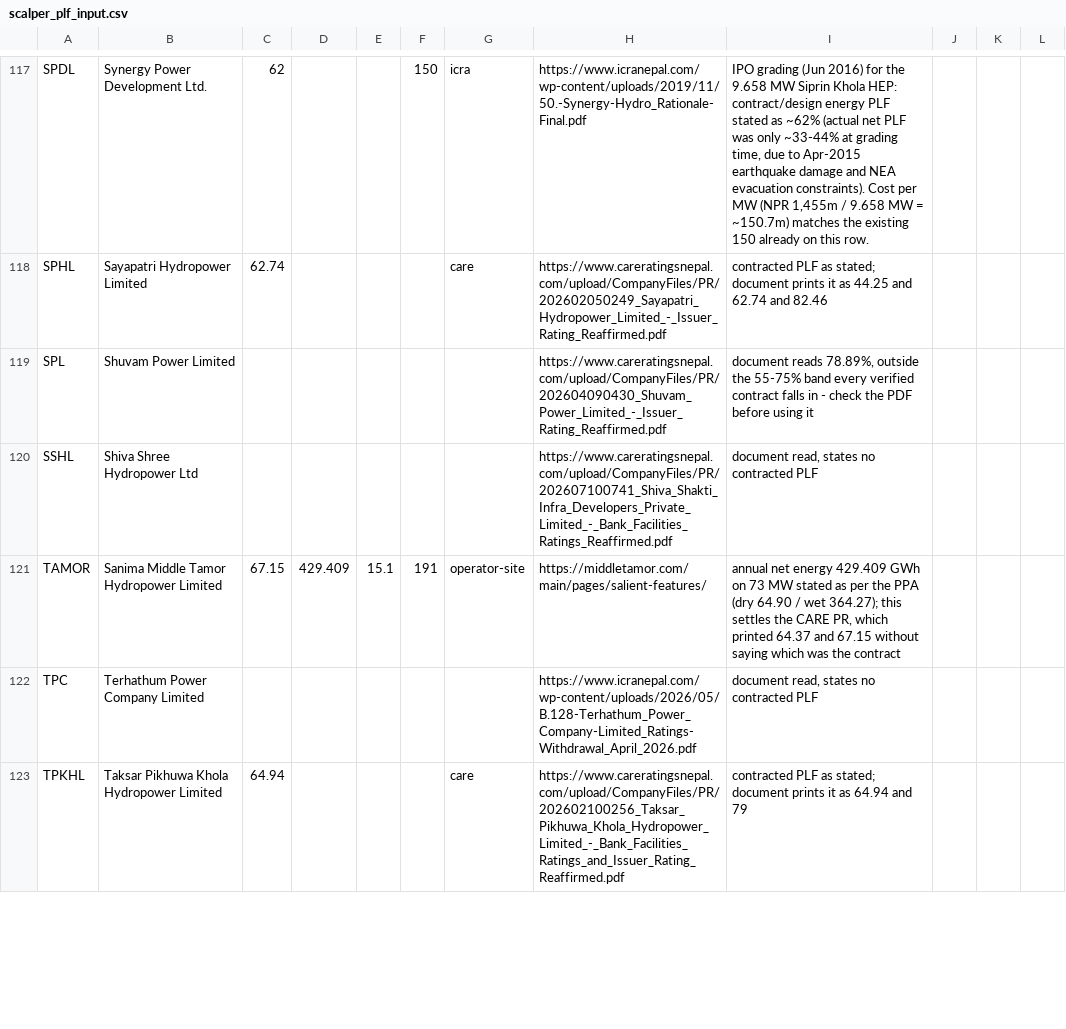
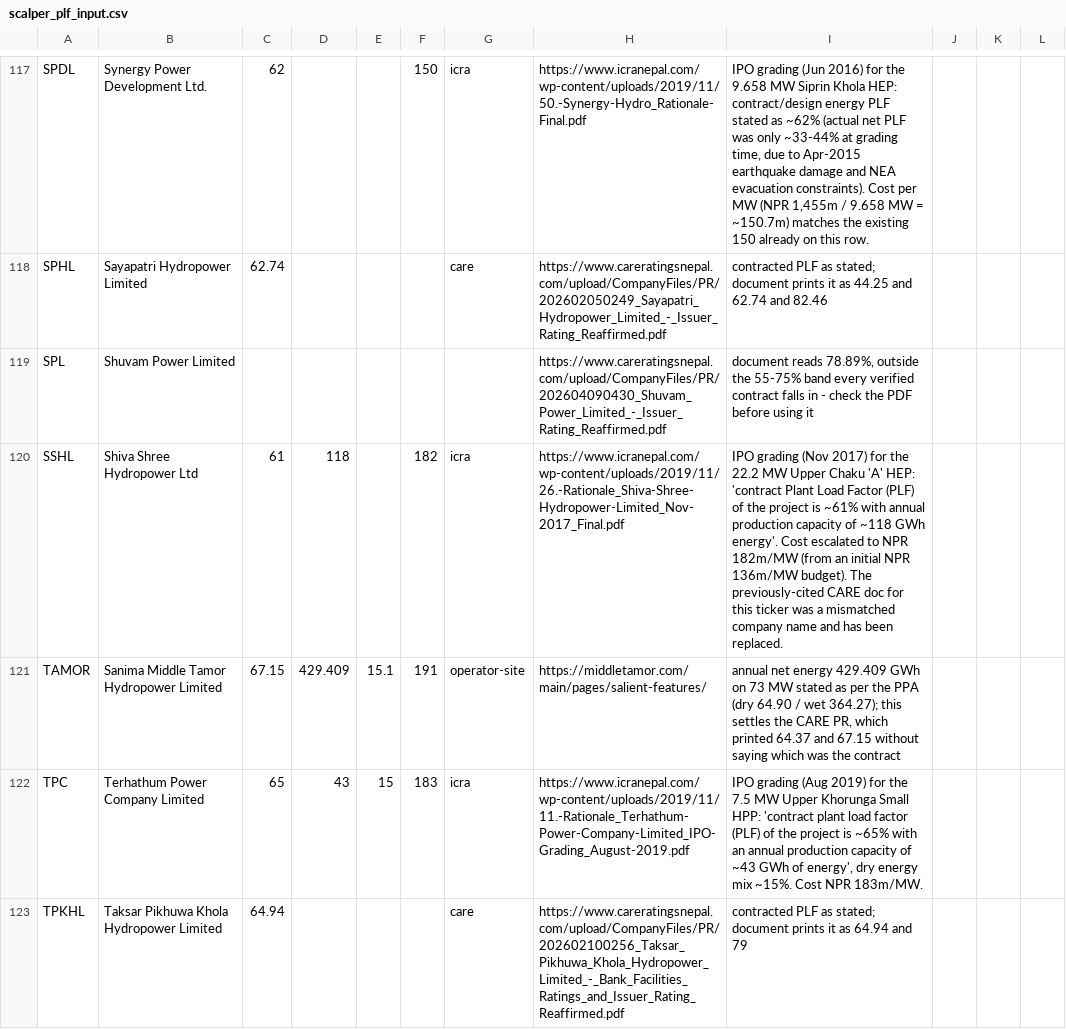
Before and after one commit to bikakhilesh/nepal-hydro-royalty, a CSV file: scalper_plf_input.csv, drawn as a sheet; only a part is shown, gaps mark what is left out; the diff covers the shown part only.

```diff
--- a/scalper_plf_input.csv
+++ b/scalper_plf_input.csv
@@ -119,5 +119,5 @@ SPHL,Sayapatri Hydropower Limited,62.74,,,,care,https://www.careratingsnepal.com
 SPL,Shuvam Power Limited,,,,,,https://www.careratingsnepal.com/upload/CompanyFiles/PR/202604090430_Shuvam_Power_Limited_-_Issuer_Rating_Reaffirmed.pdf,"document reads 78.89%, outside the 55-75% band every verified contract falls in - check the PDF before using it",,,
-SSHL,Shiva Shree Hydropower Ltd,,,,,,https://www.careratingsnepal.com/upload/CompanyFiles/PR/202607100741_Shiva_Shakti_Infra_Developers_Private_Limited_-_Bank_Facilities_Ratings_Reaffirmed.pdf,"document read, states no contracted PLF",,,
+SSHL,Shiva Shree Hydropower Ltd,61,118,,182,icra,https://www.icranepal.com/wp-content/uploads/2019/11/26.-Rationale_Shiva-Shree-Hydropower-Limited_Nov-2017_Final.pdf,"IPO grading (Nov 2017) for the 22.2 MW Upper Chaku 'A' HEP: 'contract Plant Load Factor (PLF) of the project is ~61% with annual production capacity of ~118 GWh energy'. Cost escalated to NPR 182m/MW (from an initial NPR 136m/MW budget). The previously-cited CARE doc for this ticker was a mismatched company name and has been replaced.",,,
 TAMOR,Sanima Middle Tamor Hydropower Limited,67.15,429.409,15.1,191,operator-site,https://middletamor.com/main/pages/salient-features/,"annual net energy 429.409 GWh on 73 MW stated as per the PPA (dry 64.90 / wet 364.27); this settles the CARE PR, which printed 64.37 and 67.15 without saying which was the contract",,,
-TPC,Terhathum Power Company Limited,,,,,,https://www.icranepal.com/wp-content/uploads/2026/05/B.128-Terhathum_Power_Company-Limited_Ratings-Withdrawal_April_2026.pdf,"document read, states no contracted PLF",,,
+TPC,Terhathum Power Company Limited,65,43,15,183,icra,https://www.icranepal.com/wp-content/uploads/2019/11/11.-Rationale_Terhathum-Power-Company-Limited_IPO-Grading_August-2019.pdf,"IPO grading (Aug 2019) for the 7.5 MW Upper Khorunga Small HPP: 'contract plant load factor (PLF) of the project is ~65% with an annual production capacity of ~43 GWh of energy', dry energy mix ~15%. Cost NPR 183m/MW.",,,
 TPKHL,Taksar Pikhuwa Khola Hydropower Limited ,64.94,,,,care,https://www.careratingsnepal.com/upload/CompanyFiles/PR/202602100256_Taksar_Pikhuwa_Khola_Hydropower_Limited_-_Bank_Facilities_Ratings_and_Issuer_Rating_Reaffirmed.pdf,contracted PLF as stated; document prints it as 64.94 and 79,,,
```
Also changed, not shown: 10 edited cells elsewhere in this file, 2 other files.
